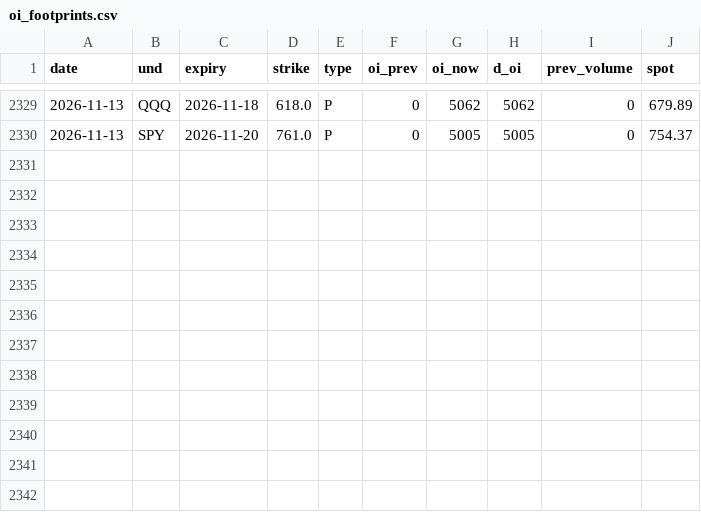
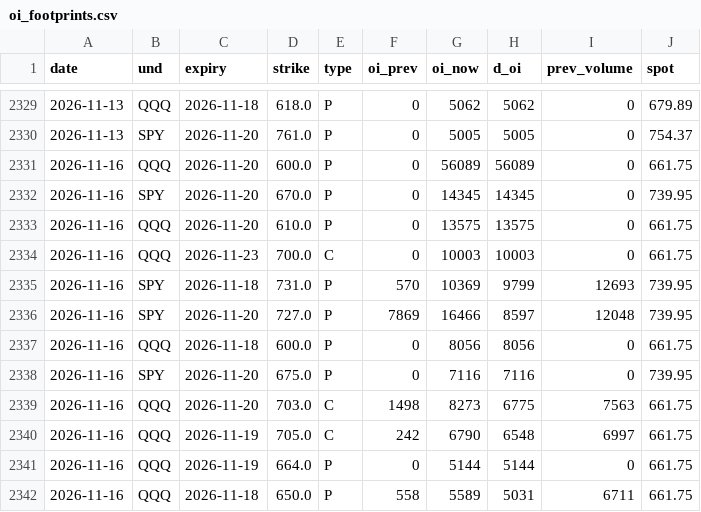
Before and after one commit to Krysson/CapitalMarketsMacro, a CSV file: history/oi_footprints.csv, drawn as a sheet; only a part is shown, gaps mark what is left out.

```diff
--- a/history/oi_footprints.csv
+++ b/history/oi_footprints.csv
@@ -2330 +2330,13 @@ date,und,expiry,strike,type,oi_prev,oi_now,d_oi,prev_volume,spot
 2026-11-13,SPY,2026-11-20,761.0,P,0,5005,5005,0,754.37
+2026-11-16,QQQ,2026-11-20,600.0,P,0,56089,56089,0,661.75
+2026-11-16,SPY,2026-11-20,670.0,P,0,14345,14345,0,739.95
+2026-11-16,QQQ,2026-11-20,610.0,P,0,13575,13575,0,661.75
+2026-11-16,QQQ,2026-11-23,700.0,C,0,10003,10003,0,661.75
+2026-11-16,SPY,2026-11-18,731.0,P,570,10369,9799,12693,739.95
+2026-11-16,SPY,2026-11-20,727.0,P,7869,16466,8597,12048,739.95
+2026-11-16,QQQ,2026-11-18,600.0,P,0,8056,8056,0,661.75
+2026-11-16,SPY,2026-11-20,675.0,P,0,7116,7116,0,739.95
+2026-11-16,QQQ,2026-11-20,703.0,C,1498,8273,6775,7563,661.75
+2026-11-16,QQQ,2026-11-19,705.0,C,242,6790,6548,6997,661.75
+2026-11-16,QQQ,2026-11-19,664.0,P,0,5144,5144,0,661.75
+2026-11-16,QQQ,2026-11-18,650.0,P,558,5589,5031,6711,661.75
```
Also changed, not shown: history/breadth.csv, history/flows.csv, 2 other files.
